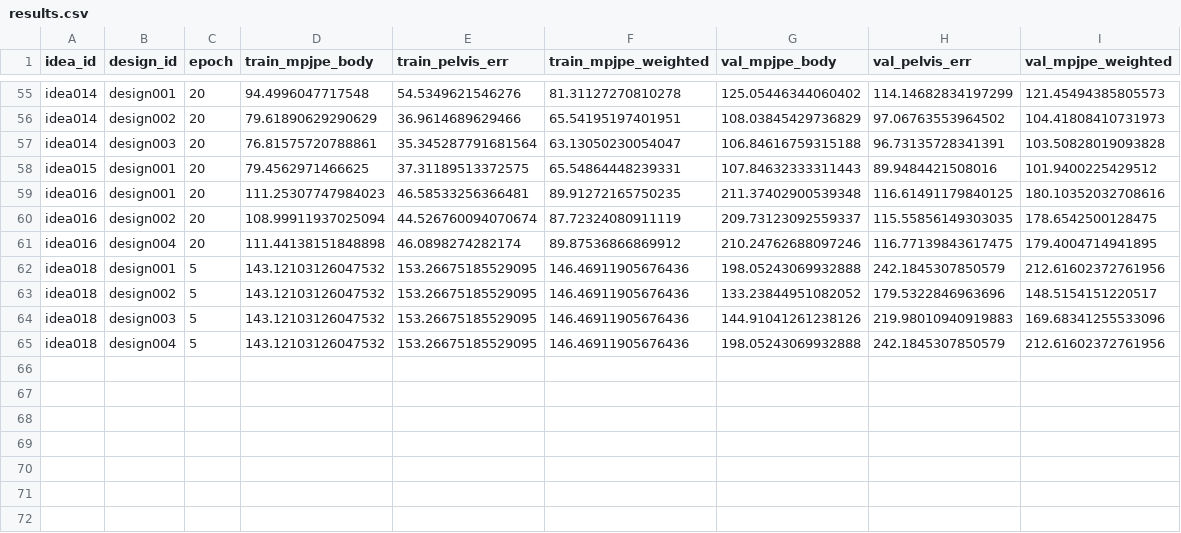
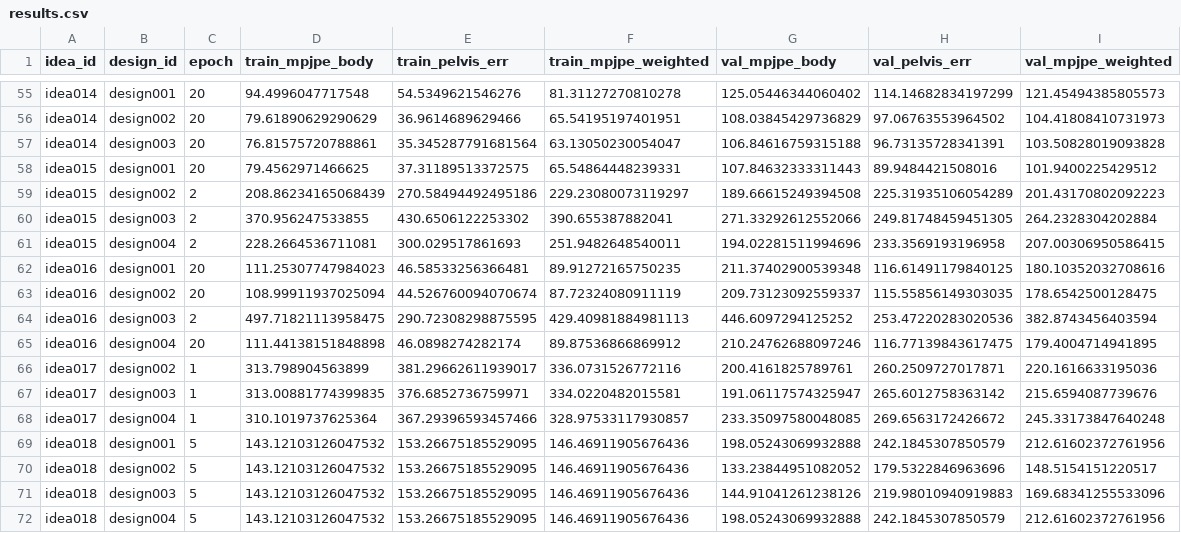
Before and after one commit to yanghangAI/autosapiens, a CSV file: results.csv, drawn as a sheet; only a part is shown, gaps mark what is left out; the diff names each change by its address in the sheet, - before the commit and + after, or states it on an @@ line.

Commit message:
Auto-commit results [2026-04-12 15:44:56 UTC]

```diff
--- a/results.csv
+++ b/results.csv
+row 59: idea015 | design002 | 2 | 208.86234165068439 | 270.58494492495186 | 229.23080073119297 | 189.66615249394508 | 225.31935106054289 | 201.43170802092223
+row 60: idea015 | design003 | 2 | 370.956247533855 | 430.6506122253302 | 390.655387882041 | 271.33292612552066 | 249.81748459451305 | 264.2328304202884
+row 61: idea015 | design004 | 2 | 228.2664536711081 | 300.029517861693 | 251.9482648540011 | 194.02281511994696 | 233.3569193196958 | 207.00306950586415
+row 64: idea016 | design003 | 2 | 497.71821113958475 | 290.72308298875595 | 429.40981884981113 | 446.6097294125252 | 253.47220283020536 | 382.8743456403594
+row 66: idea017 | design002 | 1 | 313.798904563899 | 381.29662611939017 | 336.0731526772116 | 200.4161825789761 | 260.2509727017871 | 220.1616633195036
+row 67: idea017 | design003 | 1 | 313.00881774399835 | 376.6852736759971 | 334.0220482015581 | 191.06117574325947 | 265.6012758363142 | 215.6594087739676
+row 68: idea017 | design004 | 1 | 310.1019737625364 | 367.29396593457466 | 328.97533117930857 | 233.35097580048085 | 269.6563172426672 | 245.33173847640248
```
Also changed, not shown: runs/idea015/design_overview.csv, runs/idea016/design_overview.csv, 12 other files.
